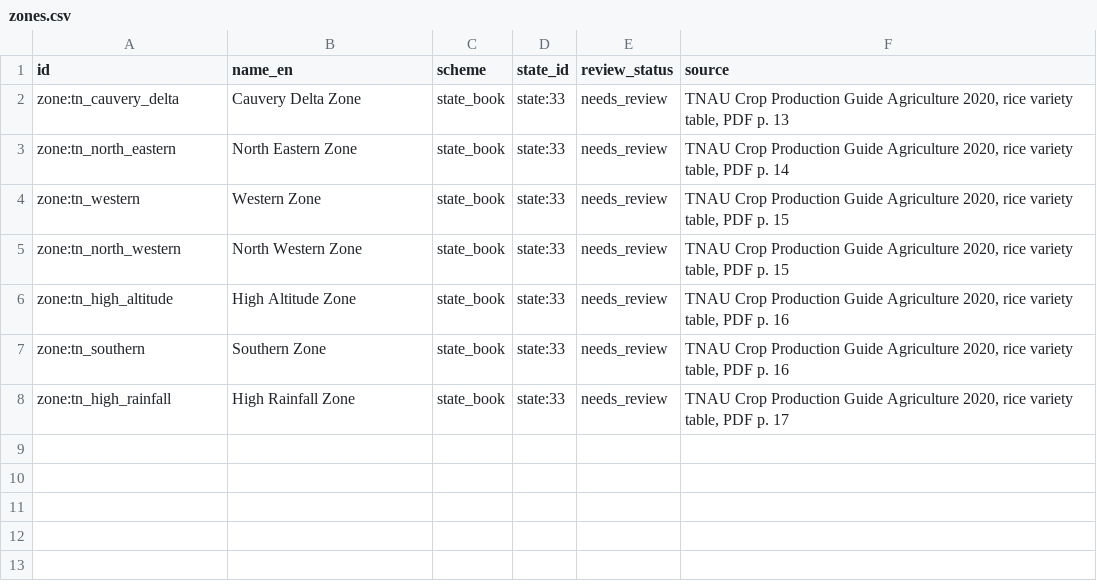
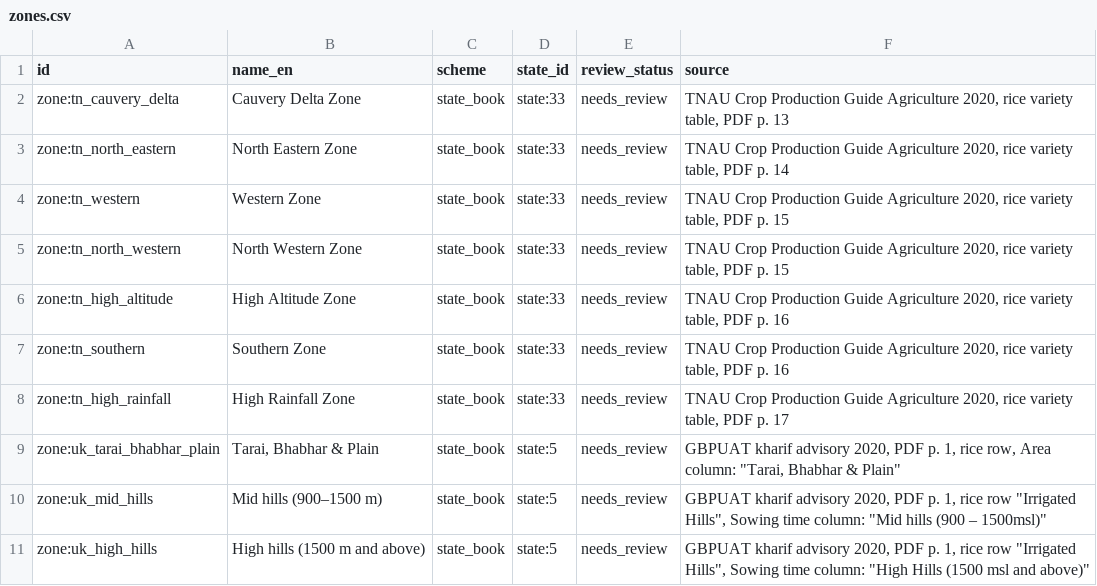
Before and after one commit to ShivaanshGusain/CropBot, a CSV file: concepts/zones.csv, drawn as a sheet; the diff names each change by its address in the sheet, - before the commit and + after, or states it on an @@ line.

Commit message:
concepts: the approved Uttarakhand rows and Variety seeding (completes 824d26f)
824d26f staged only the removal of concepts/proposed/; this adds what it describes: state:5 (approved, LGD
code confirmed by the user on lgdirectory.gov.in), the 3 zones, concepts/varieties.csv (22 rice varieties)
and their 21 labels, all needs_review apart from the state. varieties.csv joins the seed files; seeded
varieties are stored like pivoted ones (raw_<field>, cells_json).

```diff
--- a/concepts/zones.csv
+++ b/concepts/zones.csv
+row 9: zone:uk_tarai_bhabhar_plain | Tarai, Bhabhar & Plain | state_book | state:5 | needs_review | GBPUAT kharif advisory 2020, PDF p. 1, rice row, Area column: "Tarai, Bhabhar & Plain"
+row 10: zone:uk_mid_hills | Mid hills (900–1500 m) | state_book | state:5 | needs_review | GBPUAT kharif advisory 2020, PDF p. 1, rice row "Irrigated Hills", Sowing time column: "Mid hills (900 – 1500msl)"
+row 11: zone:uk_high_hills | High hills (1500 m and above) | state_book | state:5 | needs_review | GBPUAT kharif advisory 2020, PDF p. 1, rice row "Irrigated Hills", Sowing time column: "High Hills (1500 msl and above)"
```
Also changed, not shown: concepts/labels.csv, 4 other files.
